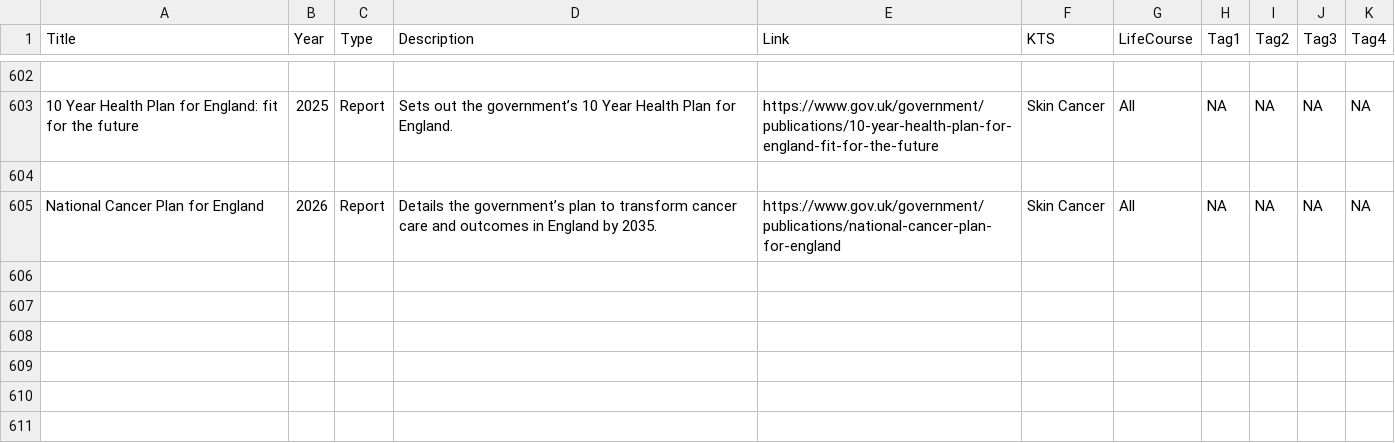
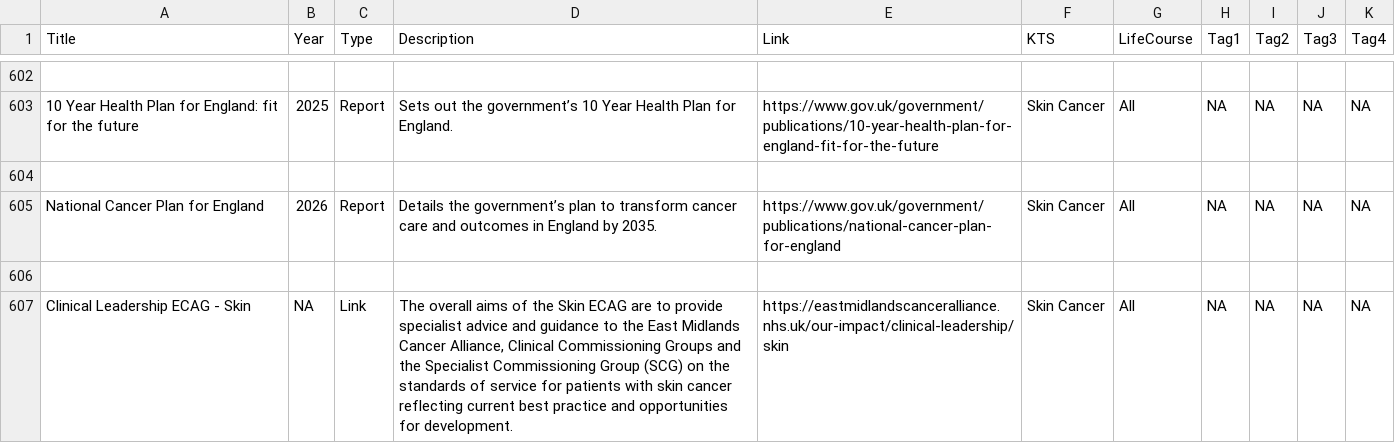
Before and after one commit to DerbyshireKIT/jsna-resources, a CSV file: resources_all.csv, drawn as a sheet; only a part is shown, gaps mark what is left out; the diff names each change by its address in the sheet, - before the commit and + after, or states it on an @@ line.

Commit message:
Add resource: Clinical Leadership ECAG - Skin

```diff
--- a/resources_all.csv
+++ b/resources_all.csv
+row 606: (empty)
+row 607: Clinical Leadership ECAG - Skin | NA | Link | The overall aims of the Skin ECAG are to provide specialist advice and guidance to the East Midlands Cancer Alliance, Clinical Commissioning Groups and the Specialist Commissioning Group (SCG) on the standards of service for patients with skin cancer reflecting current best practice and opportunities for development. | https://eastmidlandscanceralliance.nhs.uk/our-impact/clinical-leadership/skin | Skin Cancer | All | NA | NA | NA | NA
```
